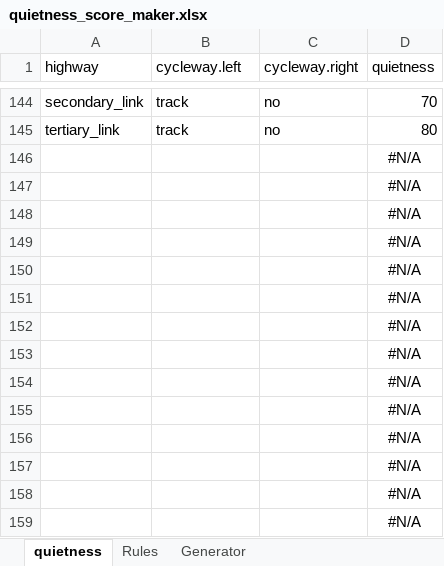
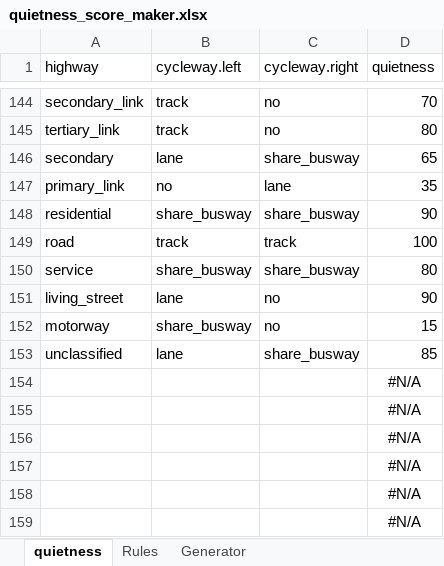
Before and after one commit to cyipt/cyipt, an Excel workbook: input-data/quietness_score_maker.xlsx, sheet quietness, drawn as a sheet; only a part is shown, gaps mark what is left out; values as stored, in another font and other column widths than the file's, no borders; removed rows and columns are numbered as before the commit, all else as after; the diff names each change by its address in the sheet, - before the commit and + after, or states it on an @@ line.

Commit message:
Update quietness

```diff
--- a/input-data/quietness_score_maker.xlsx (sheet quietness)
+++ b/input-data/quietness_score_maker.xlsx (sheet quietness)
-row 146:  |  |  | #N/A
-row 147:  |  |  | #N/A
-row 148:  |  |  | #N/A
-row 149:  |  |  | #N/A
-row 150:  |  |  | #N/A
-row 151:  |  |  | #N/A
-row 152:  |  |  | #N/A
-row 153:  |  |  | #N/A
+row 146: secondary | lane | share_busway | 65
+row 147: primary_link | no | lane | 35
+row 148: residential | share_busway | share_busway | 90
+row 149: road | track | track | 100
+row 150: service | share_busway | share_busway | 80
+row 151: living_street | lane | no | 90
+row 152: motorway | share_busway | no | 15
+row 153: unclassified | lane | share_busway | 85
```
Also changed, not shown: sheet Generator, 1 other file.
